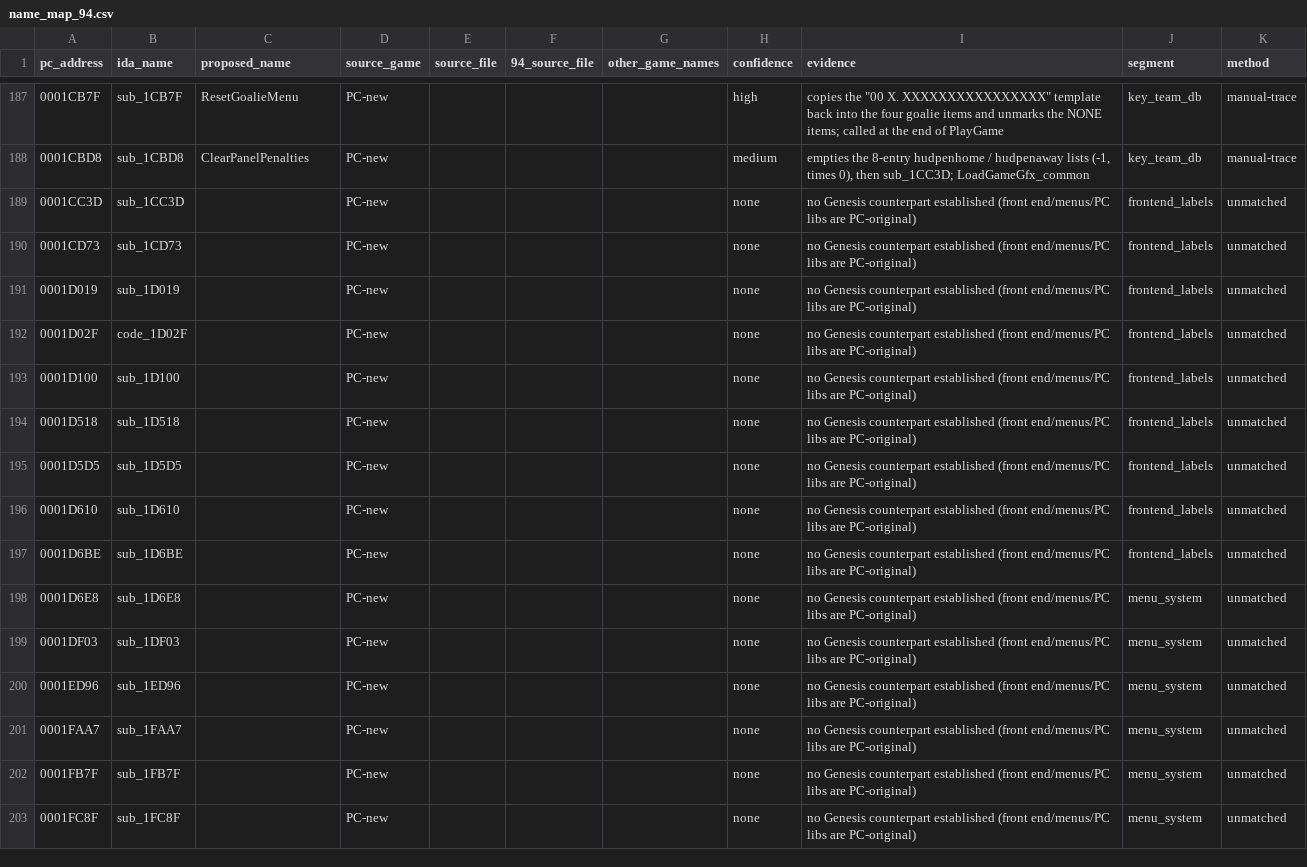
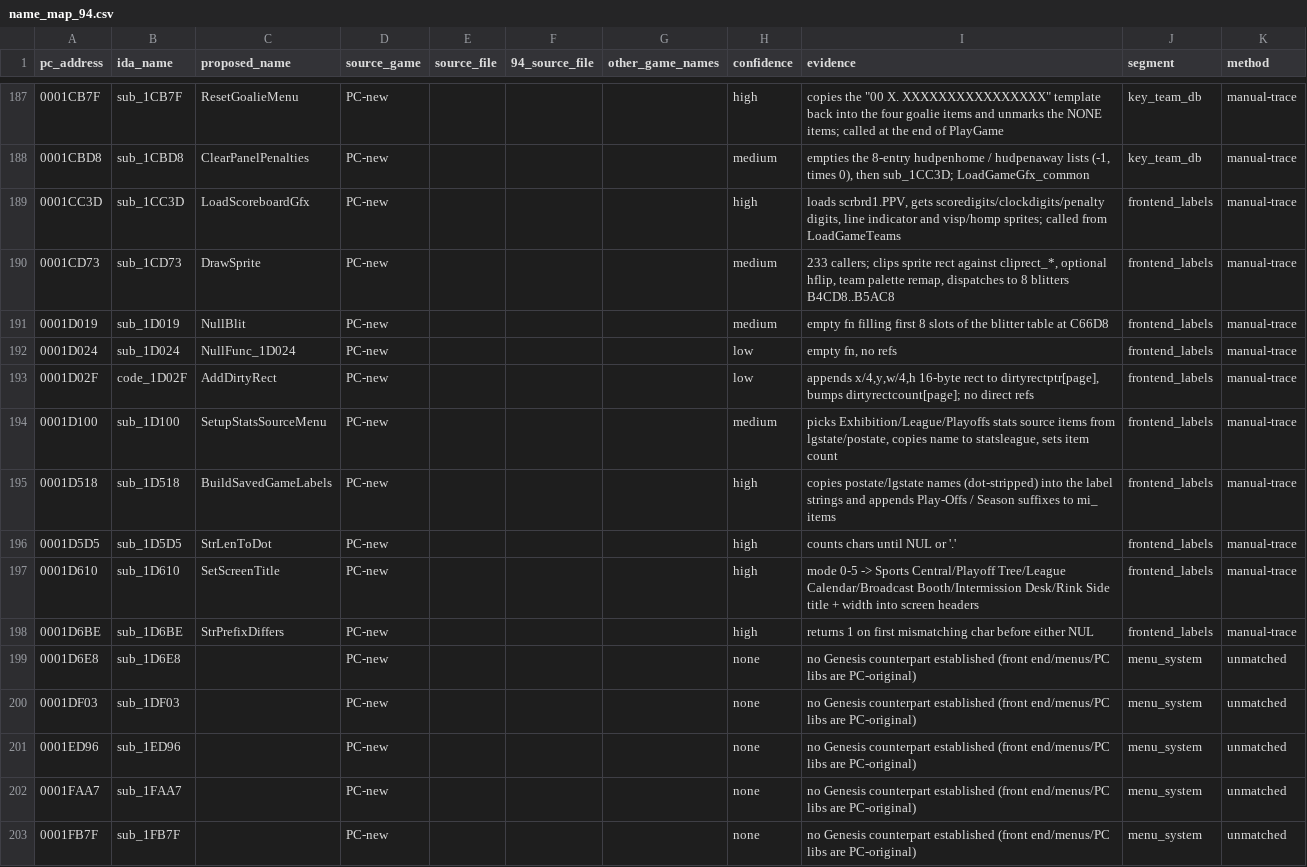
Before and after one commit to abdulahmad/NHL95PC, a CSV file: name_map_94.csv, drawn as a sheet; only a part is shown, gaps mark what is left out; the shorter side is filled out with more unchanged rows.

```diff
--- a/name_map_94.csv
+++ b/name_map_94.csv
@@ -188,11 +188,12 @@ pc_address,ida_name,proposed_name,source_game,source_file,94_source_file,other_g
 0001CBD8,sub_1CBD8,ClearPanelPenalties,PC-new,,,,medium,"empties the 8-entry hudpenhome / hudpenaway lists (-1, times 0), then sub_1CC3D; LoadGameGfx_common",key_team_db,manual-trace
-0001CC3D,sub_1CC3D,,PC-new,,,,none,no Genesis counterpart established (front end/menus/PC libs are PC-original),frontend_labels,unmatched
-0001CD73,sub_1CD73,,PC-new,,,,none,no Genesis counterpart established (front end/menus/PC libs are PC-original),frontend_labels,unmatched
-0001D019,sub_1D019,,PC-new,,,,none,no Genesis counterpart established (front end/menus/PC libs are PC-original),frontend_labels,unmatched
-0001D02F,code_1D02F,,PC-new,,,,none,no Genesis counterpart established (front end/menus/PC libs are PC-original),frontend_labels,unmatched
-0001D100,sub_1D100,,PC-new,,,,none,no Genesis counterpart established (front end/menus/PC libs are PC-original),frontend_labels,unmatched
-0001D518,sub_1D518,,PC-new,,,,none,no Genesis counterpart established (front end/menus/PC libs are PC-original),frontend_labels,unmatched
-0001D5D5,sub_1D5D5,,PC-new,,,,none,no Genesis counterpart established (front end/menus/PC libs are PC-original),frontend_labels,unmatched
-0001D610,sub_1D610,,PC-new,,,,none,no Genesis counterpart established (front end/menus/PC libs are PC-original),frontend_labels,unmatched
-0001D6BE,sub_1D6BE,,PC-new,,,,none,no Genesis counterpart established (front end/menus/PC libs are PC-original),frontend_labels,unmatched
+0001CC3D,sub_1CC3D,LoadScoreboardGfx,PC-new,,,,high,"loads scrbrd1.PPV, gets scoredigits/clockdigits/penalty digits, line indicator and visp/homp sprites; called from LoadGameTeams",frontend_labels,manual-trace
+0001CD73,sub_1CD73,DrawSprite,PC-new,,,,medium,"233 callers; clips sprite rect against cliprect_*, optional hflip, team palette remap, dispatches to 8 blitters B4CD8..B5AC8",frontend_labels,manual-trace
+0001D019,sub_1D019,NullBlit,PC-new,,,,medium,empty fn filling first 8 slots of the blitter table at C66D8,frontend_labels,manual-trace
+0001D024,sub_1D024,NullFunc_1D024,PC-new,,,,low,"empty fn, no refs",frontend_labels,manual-trace
+0001D02F,code_1D02F,AddDirtyRect,PC-new,,,,low,"appends x/4,y,w/4,h 16-byte rect to dirtyrectptr[page], bumps dirtyrectcount[page]; no direct refs",frontend_labels,manual-trace
+0001D100,sub_1D100,SetupStatsSourceMenu,PC-new,,,,medium,"picks Exhibition/League/Playoffs stats source items from lgstate/postate, copies name to statsleague, sets item count",frontend_labels,manual-trace
+0001D518,sub_1D518,BuildSavedGameLabels,PC-new,,,,high,copies postate/lgstate names (dot-stripped) into the label strings and appends Play-Offs / Season suffixes to mi_ items,frontend_labels,manual-trace
+0001D5D5,sub_1D5D5,StrLenToDot,PC-new,,,,high,counts chars until NUL or '.',frontend_labels,manual-trace
+0001D610,sub_1D610,SetScreenTitle,PC-new,,,,high,mode 0-5 -> Sports Central/Playoff Tree/League Calendar/Broadcast Booth/Intermission Desk/Rink Side title + width into screen headers,frontend_labels,manual-trace
+0001D6BE,sub_1D6BE,StrPrefixDiffers,PC-new,,,,high,returns 1 on first mismatching char before either NUL,frontend_labels,manual-trace
 0001D6E8,sub_1D6E8,,PC-new,,,,none,no Genesis counterpart established (front end/menus/PC libs are PC-original),menu_system,unmatched
```
Also changed, not shown: tools/global_map.csv, tools/manual_names.csv, 43 other files.
